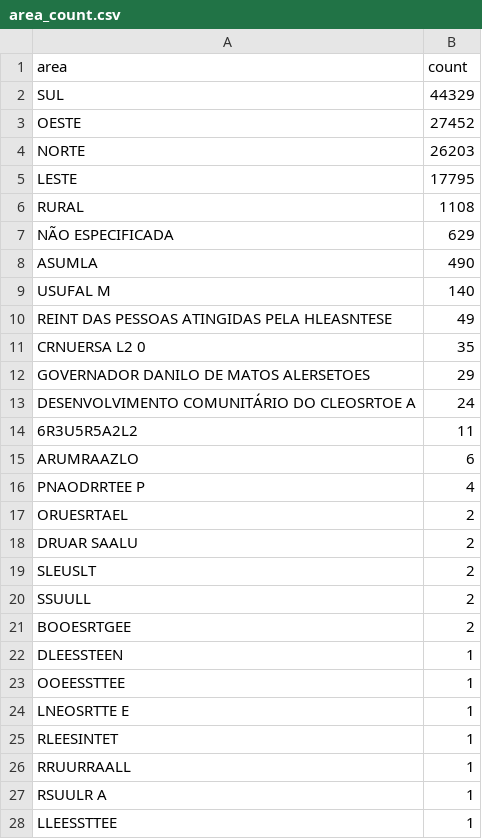
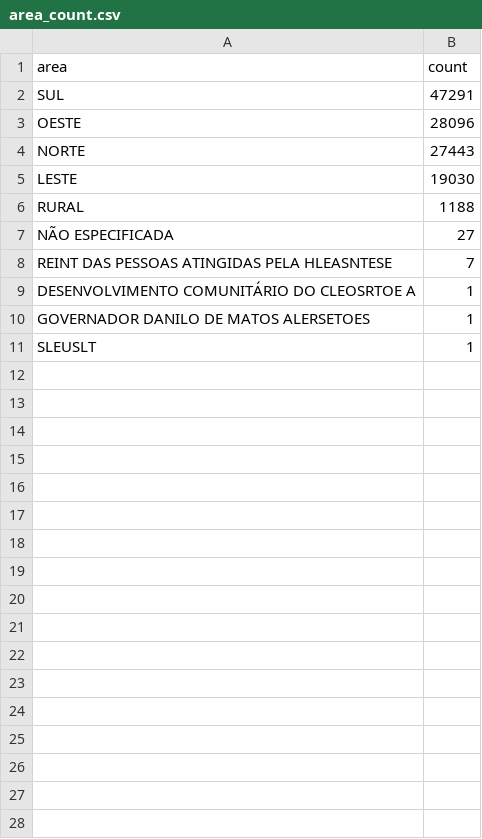
Before and after one commit to CodeForManaus/vacina-manaus-backend, a CSV file: data/analyzed/area_count.csv, drawn as a sheet.

```diff
--- a/data/analyzed/area_count.csv
+++ b/data/analyzed/area_count.csv
@@ -1,28 +1,11 @@
 area,count
-SUL,44329
-OESTE,27452
-NORTE,26203
-LESTE,17795
-RURAL,1108
-NÃO ESPECIFICADA,629
-ASUMLA,490
-USUFAL M,140
-REINT DAS PESSOAS ATINGIDAS PELA HLEASNTESE,49
-CRNUERSA L2 0,35
-GOVERNADOR DANILO DE MATOS ALERSETOES,29
-DESENVOLVIMENTO COMUNITÁRIO DO CLEOSRTOE A,24
-6R3U5R5A2L2,11
-ARUMRAAZLO,6
-PNAODRRTEE  P,4
-ORUESRTAEL,2
-DRUAR SAALU,2
-SLEUSLT,2
-SSUULL,2
-BOOESRTGEE,2
-DLEESSTEEN,1
-OOEESSTTEE,1
-LNEOSRTTE E,1
-RLEESINTET,1
-RRUURRAALL,1
-RSUULR A,1
-LLEESSTTEE,1
+SUL,47291
+OESTE,28096
+NORTE,27443
+LESTE,19030
+RURAL,1188
+NÃO ESPECIFICADA,27
+REINT DAS PESSOAS ATINGIDAS PELA HLEASNTESE,7
+DESENVOLVIMENTO COMUNITÁRIO DO CLEOSRTOE A,1
+GOVERNADOR DANILO DE MATOS ALERSETOES,1
+SLEUSLT,1
```
Also changed, not shown: data/analyzed/service_group_count.csv, data/analyzed/uncategorized_service_group_by_vaccination_site_full_data.csv, 17 other files.
